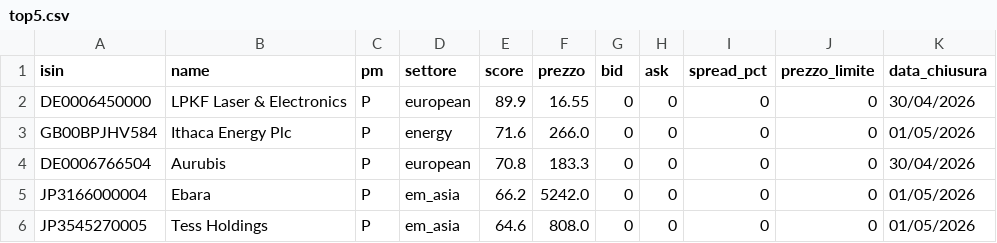
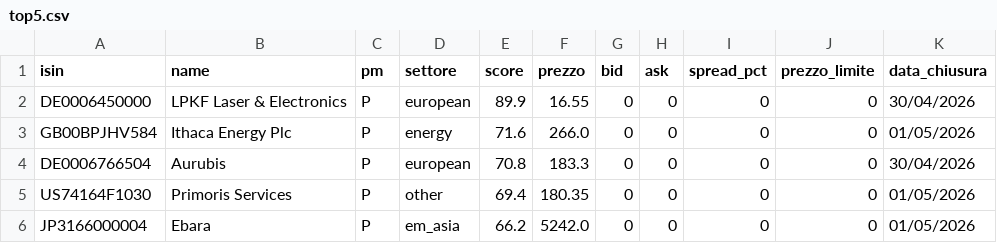
Before and after one commit to basketcampodarsego-dotcom/Trading, a CSV file: top5.csv, drawn as a sheet.

Commit message:
PAC update 04/05/2026 05:03

```diff
--- a/top5.csv
+++ b/top5.csv
@@ -4,3 +4,3 @@ GB00BPJHV584,Ithaca Energy Plc,P,energy,71.6,266.0,0,0,0,0,01/05/2026
 DE0006766504,Aurubis,P,european,70.8,183.3,0,0,0,0,30/04/2026
+US74164F1030,Primoris Services,P,other,69.4,180.35,0,0,0,0,01/05/2026
 JP3166000004,Ebara,P,em_asia,66.2,5242.0,0,0,0,0,01/05/2026
-JP3545270005,Tess Holdings,P,em_asia,64.6,808.0,0,0,0,0,01/05/2026
```
